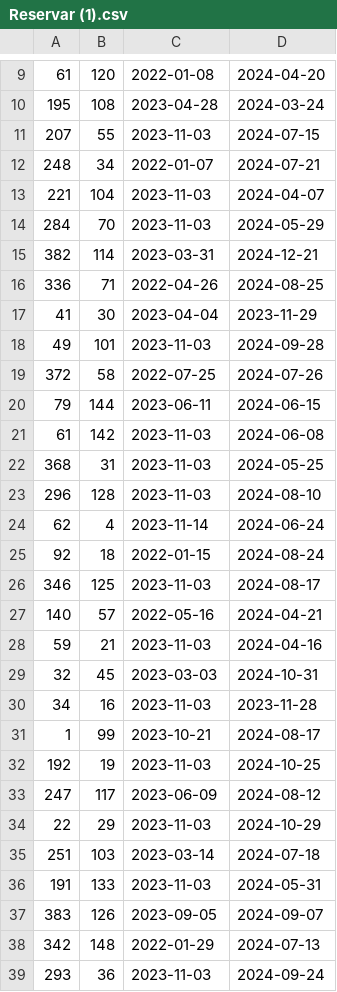
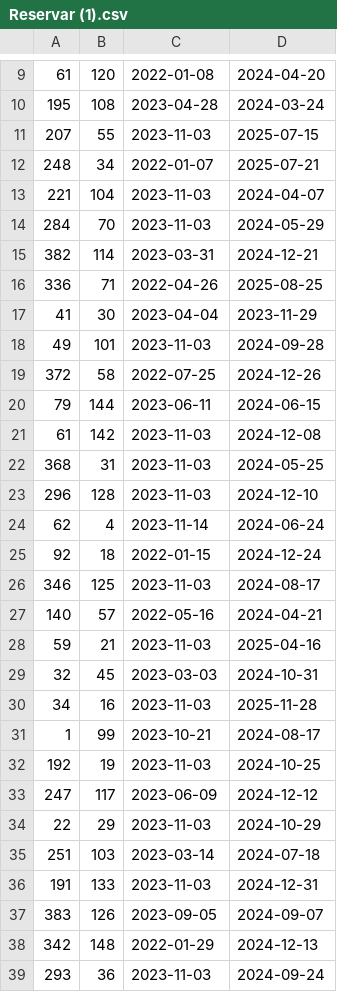
Before and after one commit to Miguel23-F/Metro, a CSV file: Reservar (1).csv, drawn as a sheet; only a part is shown, gaps mark what is left out; the diff covers the shown part only.

Commit message:
Update Reservar (1).csv

```diff
--- a/Reservar (1).csv
+++ b/Reservar (1).csv
@@ -10,4 +10,4 @@
 195,108,2023-04-28,2024-03-24
-207,55,2023-11-03,2024-07-15
-248,34,2022-01-07,2024-07-21
+207,55,2023-11-03,2025-07-15
+248,34,2022-01-07,2025-07-21
 221,104,2023-11-03,2024-04-07
@@ -15,25 +15,25 @@
 382,114,2023-03-31,2024-12-21
-336,71,2022-04-26,2024-08-25
+336,71,2022-04-26,2025-08-25
 41,30,2023-04-04,2023-11-29
 49,101,2023-11-03,2024-09-28
-372,58,2022-07-25,2024-07-26
+372,58,2022-07-25,2024-12-26
 79,144,2023-06-11,2024-06-15
-61,142,2023-11-03,2024-06-08
+61,142,2023-11-03,2024-12-08
 368,31,2023-11-03,2024-05-25
-296,128,2023-11-03,2024-08-10
+296,128,2023-11-03,2024-12-10
 62,4,2023-11-14,2024-06-24
-92,18,2022-01-15,2024-08-24
+92,18,2022-01-15,2024-12-24
 346,125,2023-11-03,2024-08-17
 140,57,2022-05-16,2024-04-21
-59,21,2023-11-03,2024-04-16
+59,21,2023-11-03,2025-04-16
 32,45,2023-03-03,2024-10-31
-34,16,2023-11-03,2023-11-28
+34,16,2023-11-03,2025-11-28
 1,99,2023-10-21,2024-08-17
 192,19,2023-11-03,2024-10-25
-247,117,2023-06-09,2024-08-12
+247,117,2023-06-09,2024-12-12
 22,29,2023-11-03,2024-10-29
 251,103,2023-03-14,2024-07-18
-191,133,2023-11-03,2024-05-31
+191,133,2023-11-03,2024-12-31
 383,126,2023-09-05,2024-09-07
-342,148,2022-01-29,2024-07-13
+342,148,2022-01-29,2024-12-13
 293,36,2023-11-03,2024-09-24
```
Also changed, not shown: 18 edited cells elsewhere in this file.
